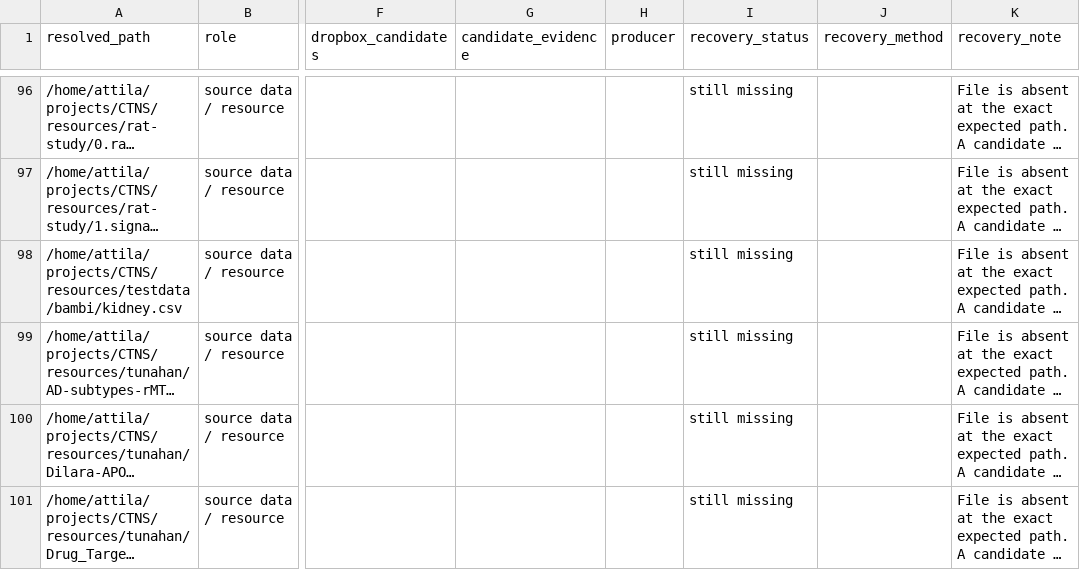
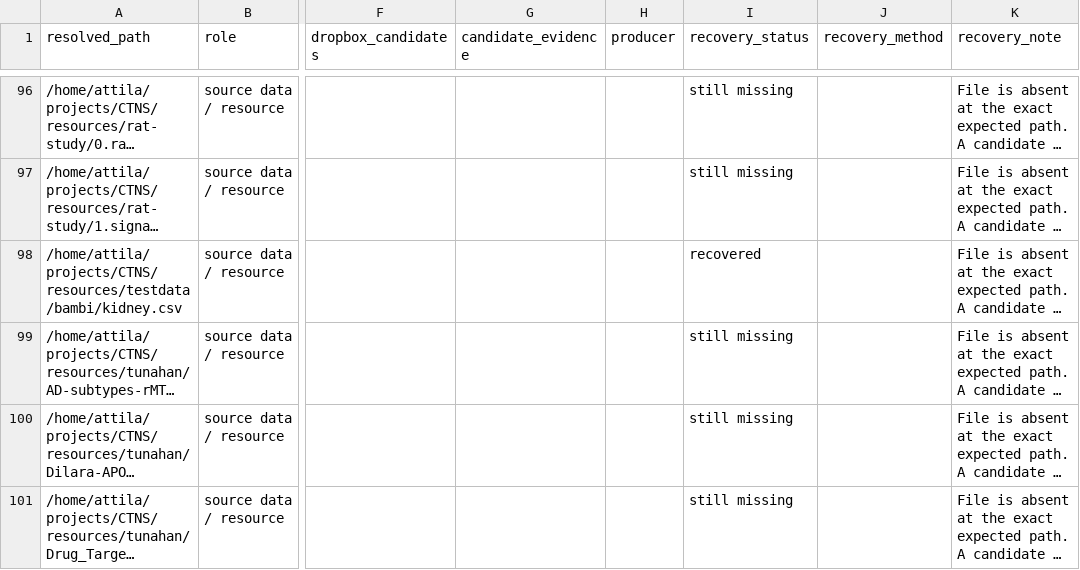
Before and after one commit to attilagk/CTNS-notebook, a CSV file: recovery-audit/missing-files.csv, drawn as a sheet; only a part is shown, gaps mark what is left out; long unchanged cells end in …; the diff names each change by its address in the sheet, - before the commit and + after, or states it on an @@ line.

Commit message:
updated status of kidney dataset

```diff
--- a/recovery-audit/missing-files.csv
+++ b/recovery-audit/missing-files.csv
-I98 (recovery_status): still missing
+I98 (recovery_status): recovered
```
